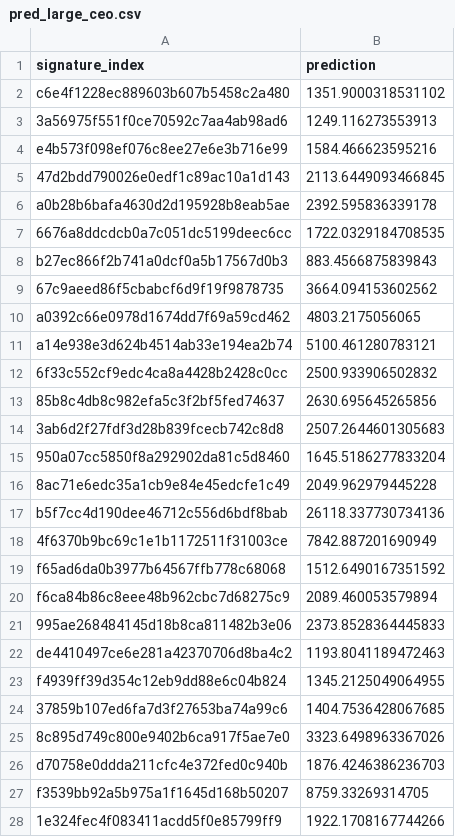
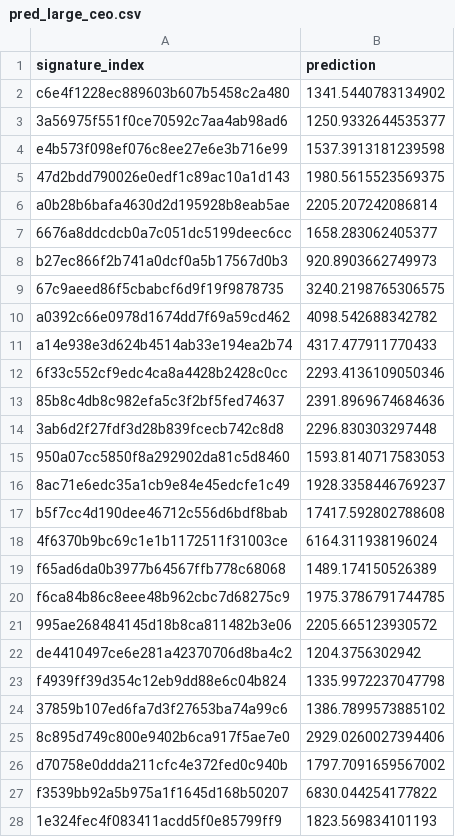
Before and after one commit to tobeybill/TISATAFL, a CSV file: 3_regressions/Saved_dfs/pred_large_ceo.csv, drawn as a sheet; only a part is shown; the diff covers the shown part only.

```diff
--- a/3_regressions/Saved_dfs/pred_large_ceo.csv
+++ b/3_regressions/Saved_dfs/pred_large_ceo.csv
@@ -1,28 +1,28 @@
 signature_index,prediction
-c6e4f1228ec889603b607b5458c2a480,1351.9000318531102
-3a56975f551f0ce70592c7aa4ab98ad6,1249.116273553913
-e4b573f098ef076c8ee27e6e3b716e99,1584.466623595216
-47d2bdd790026e0edf1c89ac10a1d143,2113.6449093466845
-a0b28b6bafa4630d2d195928b8eab5ae,2392.595836339178
-6676a8ddcdcb0a7c051dc5199deec6cc,1722.0329184708535
-b27ec866f2b741a0dcf0a5b17567d0b3,883.4566875839843
-67c9aeed86f5cbabcf6d9f19f9878735,3664.094153602562
-a0392c66e0978d1674dd7f69a59cd462,4803.2175056065
-a14e938e3d624b4514ab33e194ea2b74,5100.461280783121
-6f33c552cf9edc4ca8a4428b2428c0cc,2500.933906502832
-85b8c4db8c982efa5c3f2bf5fed74637,2630.695645265856
-3ab6d2f27fdf3d28b839fcecb742c8d8,2507.2644601305683
-950a07cc5850f8a292902da81c5d8460,1645.5186277833204
-8ac71e6edc35a1cb9e84e45edcfe1c49,2049.962979445228
-b5f7cc4d190dee46712c556d6bdf8bab,26118.337730734136
-4f6370b9bc69c1e1b1172511f31003ce,7842.887201690949
-f65ad6da0b3977b64567ffb778c68068,1512.6490167351592
-f6ca84b86c8eee48b962cbc7d68275c9,2089.460053579894
-995ae268484145d18b8ca811482b3e06,2373.8528364445833
-de4410497ce6e281a42370706d8ba4c2,1193.8041189472463
-f4939ff39d354c12eb9dd88e6c04b824,1345.2125049064955
-37859b107ed6fa7d3f27653ba74a99c6,1404.7536428067685
-8c895d749c800e9402b6ca917f5ae7e0,3323.6498963367026
-d70758e0ddda211cfc4e372fed0c940b,1876.4246386236703
-f3539bb92a5b975a1f1645d168b50207,8759.33269314705
-1e324fec4f083411acdd5f0e85799ff9,1922.1708167744266
+c6e4f1228ec889603b607b5458c2a480,1341.5440783134902
+3a56975f551f0ce70592c7aa4ab98ad6,1250.9332644535377
+e4b573f098ef076c8ee27e6e3b716e99,1537.3913181239598
+47d2bdd790026e0edf1c89ac10a1d143,1980.5615523569375
+a0b28b6bafa4630d2d195928b8eab5ae,2205.207242086814
+6676a8ddcdcb0a7c051dc5199deec6cc,1658.283062405377
+b27ec866f2b741a0dcf0a5b17567d0b3,920.8903662749973
+67c9aeed86f5cbabcf6d9f19f9878735,3240.2198765306575
+a0392c66e0978d1674dd7f69a59cd462,4098.542688342782
+a14e938e3d624b4514ab33e194ea2b74,4317.477911770433
+6f33c552cf9edc4ca8a4428b2428c0cc,2293.4136109050346
+85b8c4db8c982efa5c3f2bf5fed74637,2391.8969674684636
+3ab6d2f27fdf3d28b839fcecb742c8d8,2296.830303297448
+950a07cc5850f8a292902da81c5d8460,1593.8140717583053
+8ac71e6edc35a1cb9e84e45edcfe1c49,1928.3358446769237
+b5f7cc4d190dee46712c556d6bdf8bab,17417.592802788608
+4f6370b9bc69c1e1b1172511f31003ce,6164.311938196024
+f65ad6da0b3977b64567ffb778c68068,1489.174150526389
+f6ca84b86c8eee48b962cbc7d68275c9,1975.3786791744785
+995ae268484145d18b8ca811482b3e06,2205.665123930572
+de4410497ce6e281a42370706d8ba4c2,1204.3756302942
+f4939ff39d354c12eb9dd88e6c04b824,1335.9972237047798
+37859b107ed6fa7d3f27653ba74a99c6,1386.7899573885102
+8c895d749c800e9402b6ca917f5ae7e0,2929.0260027394406
+d70758e0ddda211cfc4e372fed0c940b,1797.7091659567002
+f3539bb92a5b975a1f1645d168b50207,6830.044254177822
+1e324fec4f083411acdd5f0e85799ff9,1823.569834101193
```
Also changed, not shown: 37 edited cells elsewhere in this file, 3_regressions/Saved_dfs/pred_small_bod.csv, 3_regressions/Saved_dfs/pred_small_ceo.csv, 3 other files.
